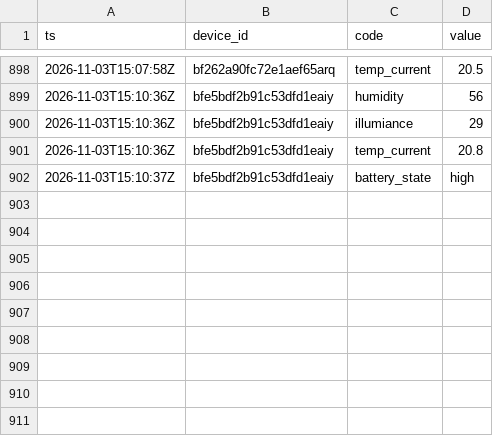
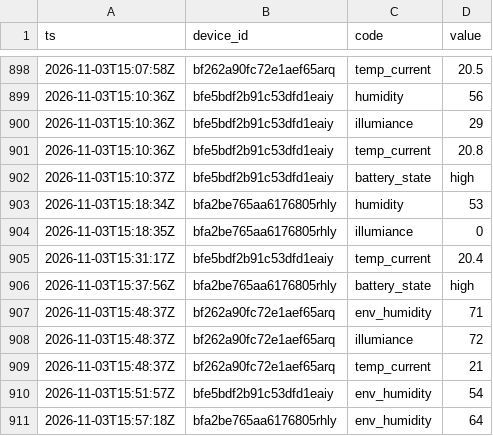
Before and after one commit to Bronek31/Smart-Home, a CSV file: data/rosliny/2026-11.csv, drawn as a sheet; only a part is shown, gaps mark what is left out.

```diff
--- a/data/rosliny/2026-11.csv
+++ b/data/rosliny/2026-11.csv
@@ -902 +902,10 @@ ts,device_id,code,value
 2026-11-03T15:10:37Z,bfe5bdf2b91c53dfd1eaiy,battery_state,high
+2026-11-03T15:18:34Z,bfa2be765aa6176805rhly,humidity,53
+2026-11-03T15:18:35Z,bfa2be765aa6176805rhly,illumiance,0
+2026-11-03T15:31:17Z,bfe5bdf2b91c53dfd1eaiy,temp_current,20.4
+2026-11-03T15:37:56Z,bfa2be765aa6176805rhly,battery_state,high
+2026-11-03T15:48:37Z,bf262a90fc72e1aef65arq,env_humidity,71
+2026-11-03T15:48:37Z,bf262a90fc72e1aef65arq,illumiance,72
+2026-11-03T15:48:37Z,bf262a90fc72e1aef65arq,temp_current,21
+2026-11-03T15:51:57Z,bfe5bdf2b91c53dfd1eaiy,env_humidity,54
+2026-11-03T15:57:18Z,bfa2be765aa6176805rhly,env_humidity,64
```
Also changed, not shown: data/2026-11.csv, data/dzienne.csv, 4 other files.
